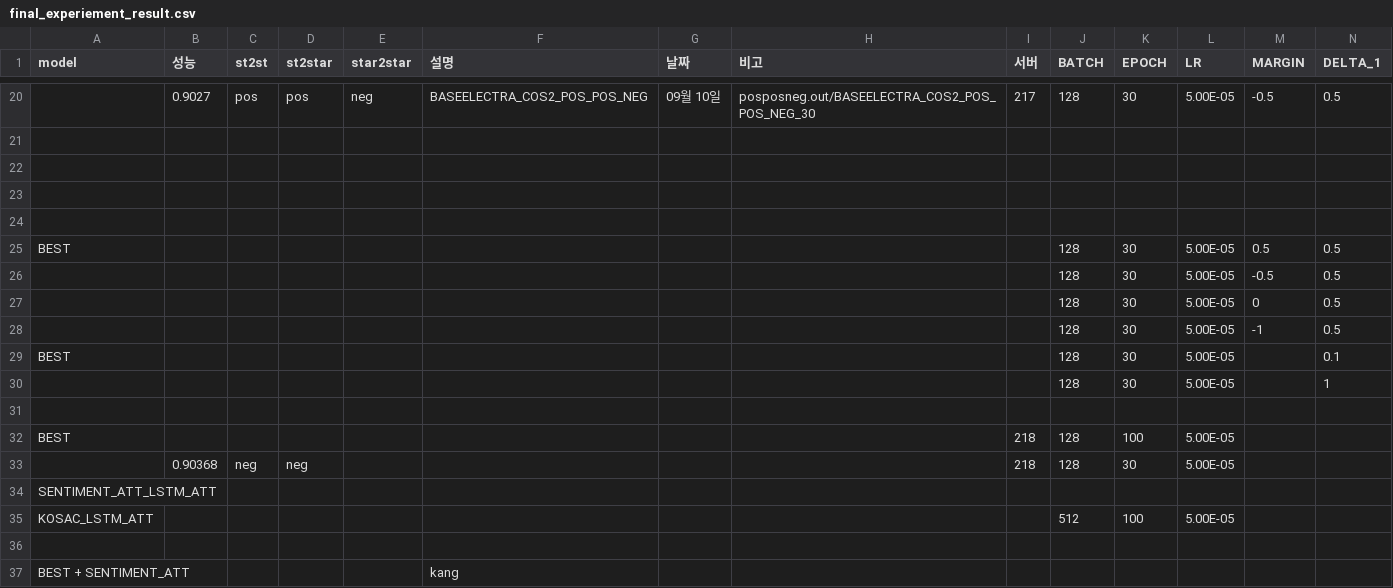
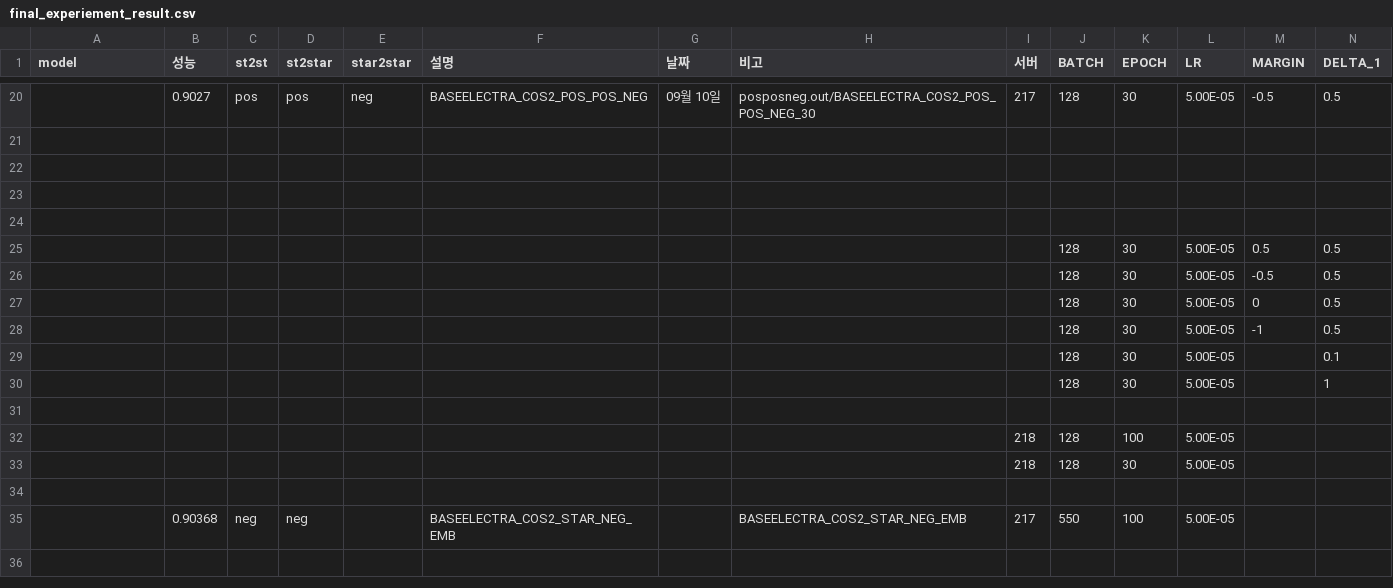
Before and after one commit to KimGyunYeop/SentimentAnalysis_korean_GC, a CSV file: final_experiement_result.csv, drawn as a sheet; only a part is shown, gaps mark what is left out; removed rows and columns are numbered as before the commit, all else as after; rows hold the shown columns only; the diff names each change by its address in the sheet, - before the commit and + after, or states it on an @@ line.

Commit message:
add

```diff
--- a/final_experiement_result.csv
+++ b/final_experiement_result.csv
-A25 (model): BEST
+A25 (model): (empty)
-A29 (model): BEST
+A29 (model): (empty)
-A32 (model): BEST
+A32 (model): (empty)
-B33 (성능): 0.90368
+B33 (성능): (empty)
-C33 (st2st): neg
+C33 (st2st): (empty)
-D33 (st2star): neg
+D33 (st2star): (empty)
-row 34: SENTIMENT_ATT_LSTM_ATT
-row 35: KOSAC_LSTM_ATT |  |  |  |  |  |  |  |  | 512 | 100 | 5.00E-05
-row 37: BEST + SENTIMENT_ATT |  |  |  |  | kang
+row 35:  | 0.90368 | neg | neg |  | BASEELECTRA_COS2_STAR_NEG_EMB |  | BASEELECTRA_COS2_STAR_NEG_EMB | 217 | 550 | 100 | 5.00E-05
```
